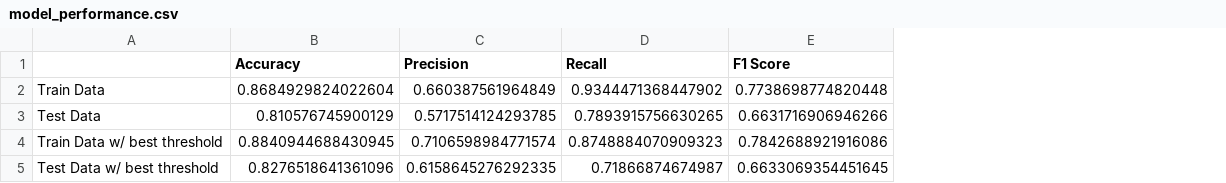
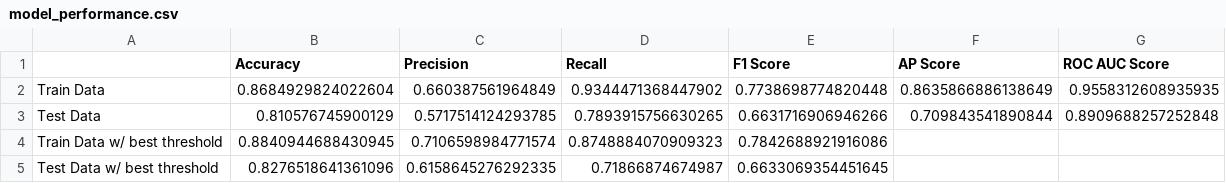
Before and after one commit to sukhleen999/census-income-prediction, a CSV file: results/eval/model_performance.csv, drawn as a sheet; the diff names each change by its address in the sheet, - before the commit and + after, or states it on an @@ line.

Commit message:
Add graphs & table on finding section, and modify model_performance.py

```diff
--- a/results/eval/model_performance.csv
+++ b/results/eval/model_performance.csv
+column F (AP Score), rows 2-3: 0.8635866886138649 | 0.709843541890844
+column G (ROC AUC Score), rows 2-3: 0.9558312608935935 | 0.8909688257252848
```
Also changed, not shown: 5 other files.
